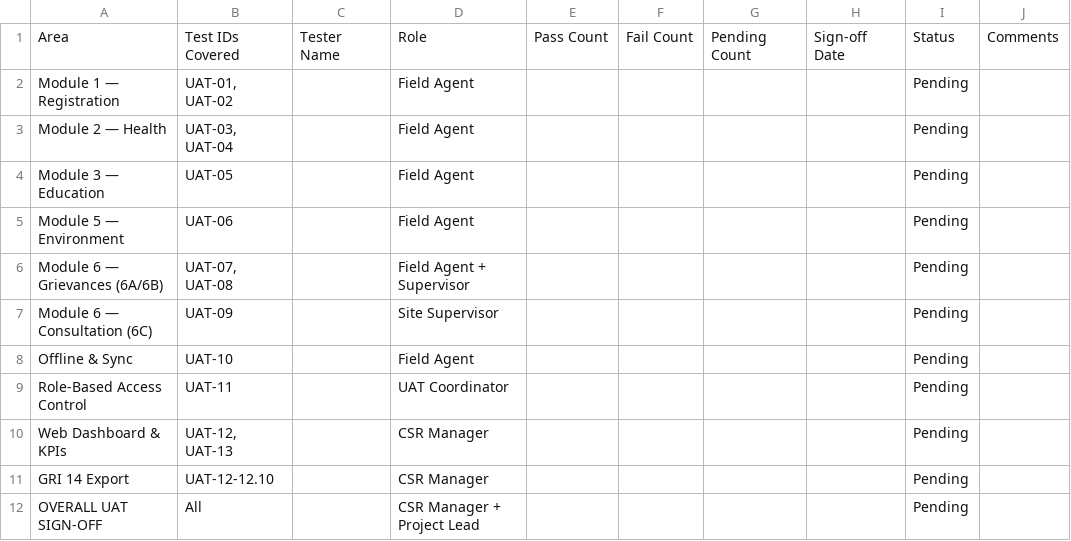
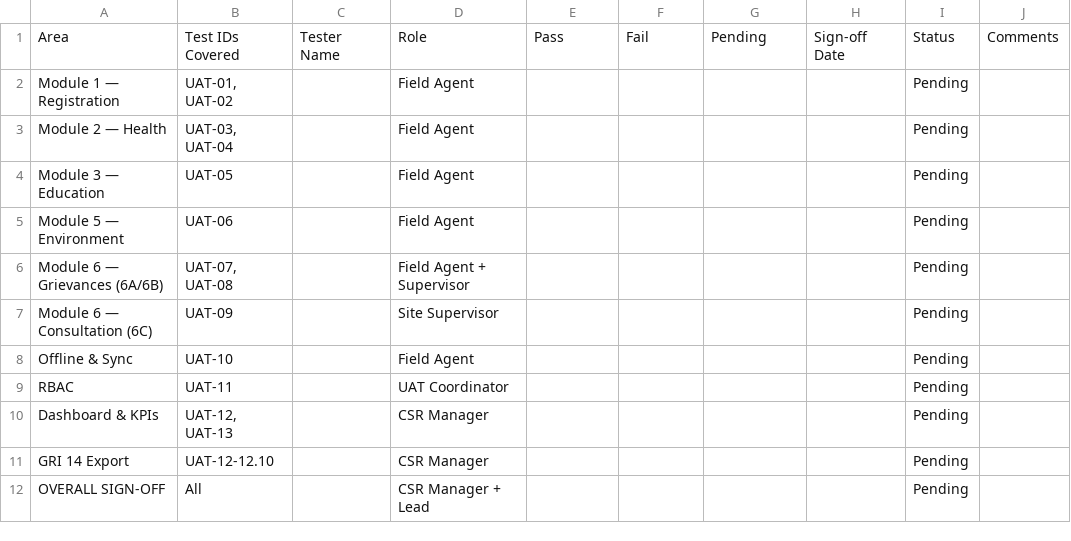
Before and after one commit to mdafy-saotra/csr-impact-monitor-uat, a CSV file: excel/UAT_Signoff_Tracker.csv, drawn as a sheet.

Commit message:
Update UAT_Signoff_Tracker.csv

```diff
--- a/excel/UAT_Signoff_Tracker.csv
+++ b/excel/UAT_Signoff_Tracker.csv
@@ -1,2 +1,2 @@
-Area,Test IDs Covered,Tester Name,Role,Pass Count,Fail Count,Pending Count,Sign-off Date,Status,Comments
+Area,Test IDs Covered,Tester Name,Role,Pass,Fail,Pending,Sign-off Date,Status,Comments
 Module 1 — Registration,"UAT-01, UAT-02",,Field Agent,,,,, Pending,
@@ -8,5 +8,5 @@ Module 6 — Consultation (6C),UAT-09,,Site Supervisor,,,,,Pending,
 Offline & Sync,UAT-10,,Field Agent,,,,,Pending,
-Role-Based Access Control,UAT-11,,UAT Coordinator,,,,,Pending,
-Web Dashboard & KPIs,"UAT-12, UAT-13",,CSR Manager,,,,,Pending,
+RBAC,UAT-11,,UAT Coordinator,,,,,Pending,
+Dashboard & KPIs,"UAT-12, UAT-13",,CSR Manager,,,,,Pending,
 GRI 14 Export,UAT-12-12.10,,CSR Manager,,,,,Pending,
-OVERALL UAT SIGN-OFF,All,,CSR Manager + Project Lead,,,,,Pending,
+OVERALL SIGN-OFF,All,,CSR Manager + Lead,,,,,Pending,
```
